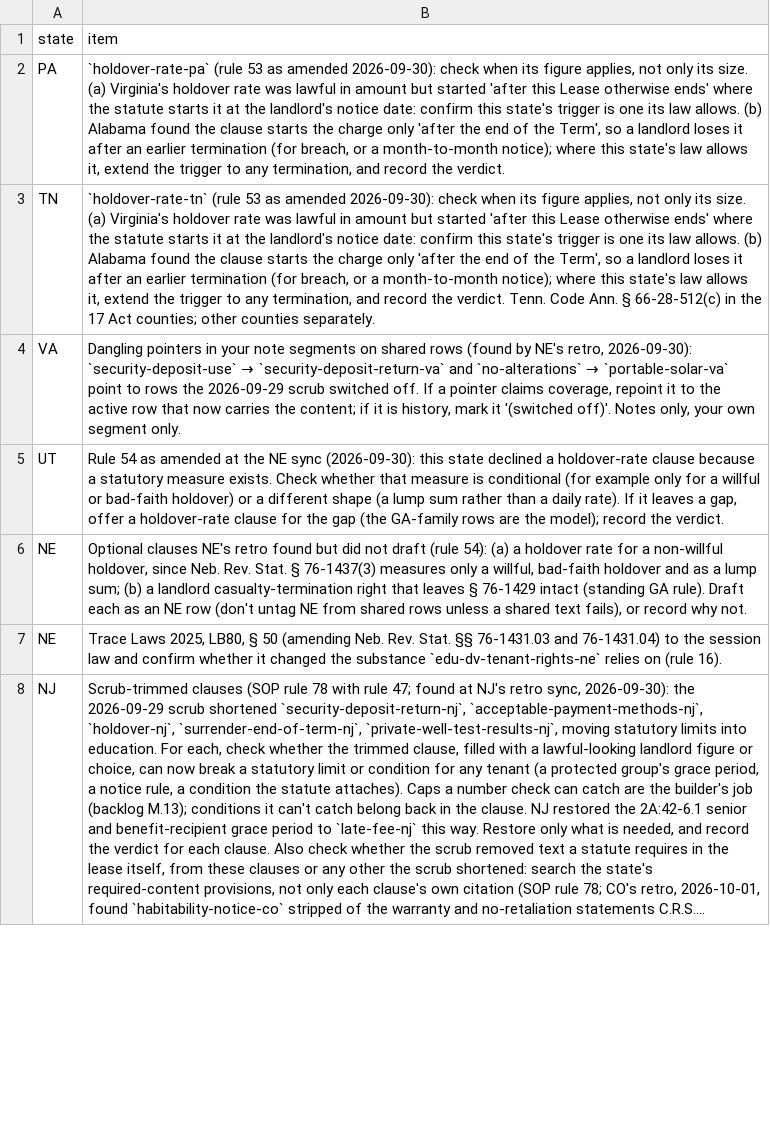
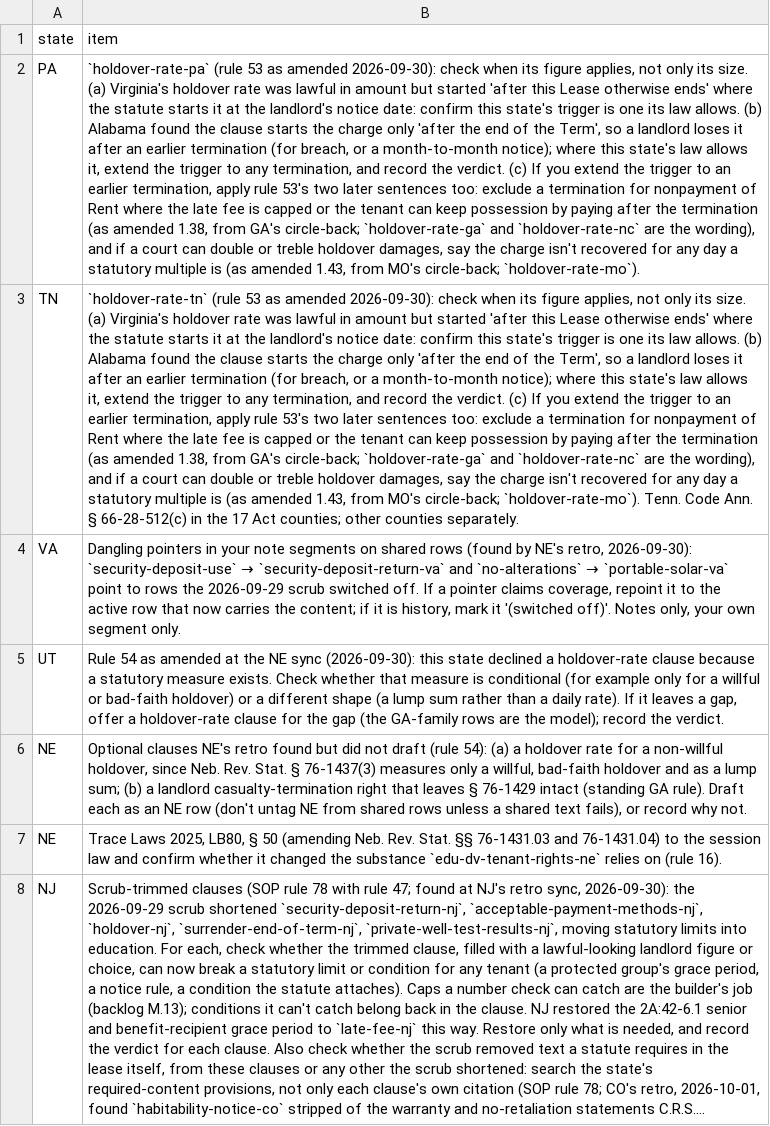
Before and after one commit to tsteinbaugh/property-manager-landlord-app, a CSV file: scripts/clause-library/retro-extras.csv, drawn as a sheet; only a part is shown; long unchanged cells end in …; the diff names each change by its address in the sheet, - before the commit and + after, or states it on an @@ line.

```diff
--- a/scripts/clause-library/retro-extras.csv
+++ b/scripts/clause-library/retro-extras.csv
-B2 (item): …the verdict.
+B2 (item): …the verdict. (c) If you extend the trigger to an earlier termination, apply rule 53's two later sentences too: exclude a termination for nonpayment of Rent where the late fee is capped or the tenant can keep possession by paying after the termination (as amended 1.38, from GA's circle-back; `holdover-rate-ga` and `holdover-rate-nc` are the wording), and if a court can double or treble holdover damages, say the charge isn't recovered for any day a statutory multiple is (as amended 1.43, from MO's circle-back; `holdover-rate-mo`).
-B3 (item): …the verdict. Tenn. Code…
+B3 (item): …the verdict. (c) If you extend the trigger to an earlier termination, apply rule 53's two later sentences too: exclude a termination for nonpayment of Rent where the late fee is capped or the tenant can keep possession by paying after the termination (as amended 1.38, from GA's circle-back; `holdover-rate-ga` and `holdover-rate-nc` are the wording), and if a court can double or treble holdover damages, say the charge isn't recovered for any day a statutory multiple is (as amended 1.43, from MO's circle-back; `holdover-rate-mo`). Tenn. Code…
```
